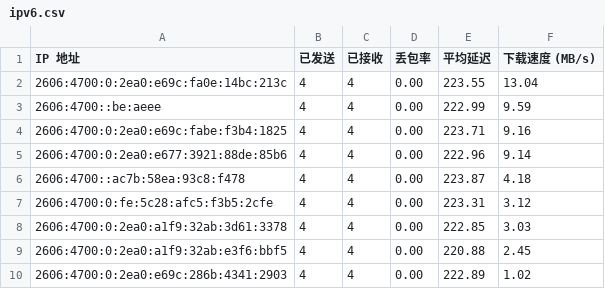
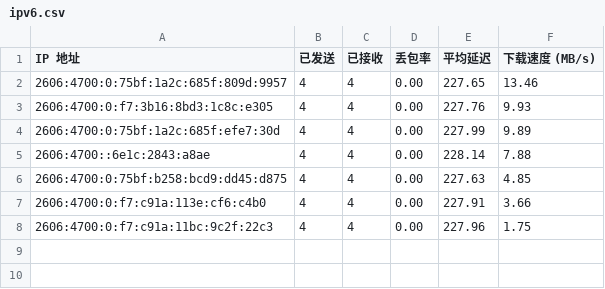
Before and after one commit to ymyuuu/IPDB, a CSV file: BestCF/ipv6.csv, drawn as a sheet.

Commit message:
Update BestCF/ipv6.csv - 2026-07-04 14:16:56

```diff
--- a/BestCF/ipv6.csv
+++ b/BestCF/ipv6.csv
@@ -1,10 +1,8 @@
 IP 地址,已发送,已接收,丢包率,平均延迟,下载速度 (MB/s)
-2606:4700:0:2ea0:e69c:fa0e:14bc:213c,4,4,0.00,223.55,13.04
-2606:4700::be:aeee,4,4,0.00,222.99,9.59
-2606:4700:0:2ea0:e69c:fabe:f3b4:1825,4,4,0.00,223.71,9.16
-2606:4700:0:2ea0:e677:3921:88de:85b6,4,4,0.00,222.96,9.14
-2606:4700::ac7b:58ea:93c8:f478,4,4,0.00,223.87,4.18
-2606:4700:0:fe:5c28:afc5:f3b5:2cfe,4,4,0.00,223.31,3.12
-2606:4700:0:2ea0:a1f9:32ab:3d61:3378,4,4,0.00,222.85,3.03
-2606:4700:0:2ea0:a1f9:32ab:e3f6:bbf5,4,4,0.00,220.88,2.45
-2606:4700:0:2ea0:e69c:286b:4341:2903,4,4,0.00,222.89,1.02
+2606:4700:0:75bf:1a2c:685f:809d:9957,4,4,0.00,227.65,13.46
+2606:4700:0:f7:3b16:8bd3:1c8c:e305,4,4,0.00,227.76,9.93
+2606:4700:0:75bf:1a2c:685f:efe7:30d,4,4,0.00,227.99,9.89
+2606:4700::6e1c:2843:a8ae,4,4,0.00,228.14,7.88
+2606:4700:0:75bf:b258:bcd9:dd45:d875,4,4,0.00,227.63,4.85
+2606:4700:0:f7:c91a:113e:cf6:c4b0,4,4,0.00,227.91,3.66
+2606:4700:0:f7:c91a:11bc:9c2f:22c3,4,4,0.00,227.96,1.75
```
